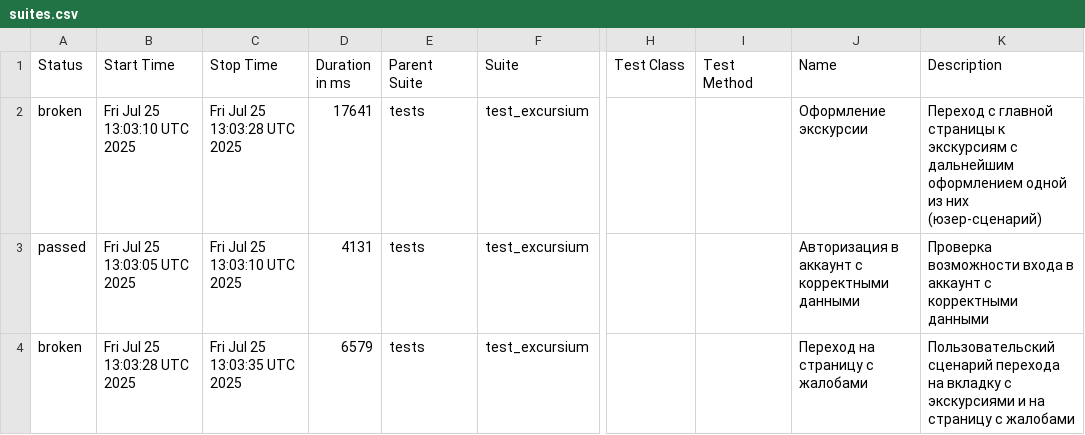
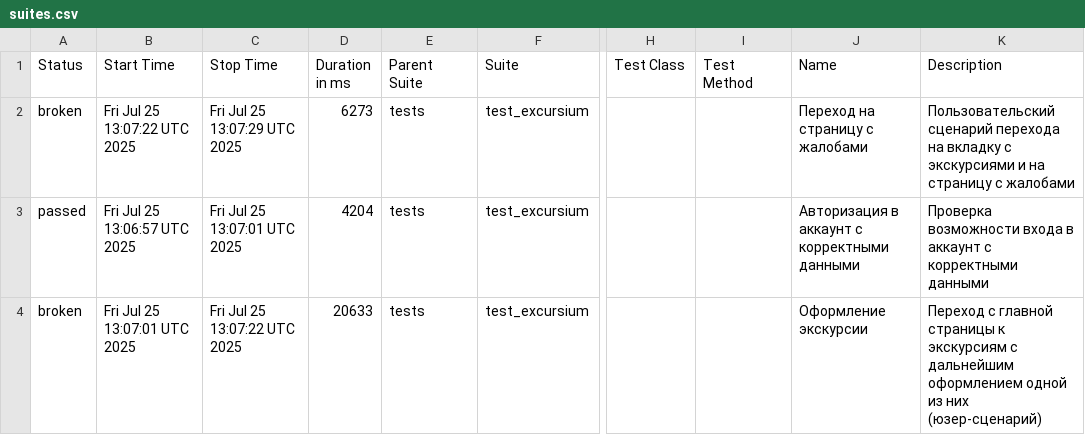
Before and after one commit to AlbertMaratovich/Excursium_project, a CSV file: data/suites.csv, drawn as a sheet; only a part is shown, gaps mark what is left out; the diff names each change by its address in the sheet, - before the commit and + after, or states it on an @@ line.

```diff
--- a/data/suites.csv
+++ b/data/suites.csv
-B2 (Start Time): Fri Jul 25 13:03:10 UTC 2025
+B2 (Start Time): Fri Jul 25 13:07:22 UTC 2025
-C2 (Stop Time): Fri Jul 25 13:03:28 UTC 2025
+C2 (Stop Time): Fri Jul 25 13:07:29 UTC 2025
-D2 (Duration in ms): 17641
+D2 (Duration in ms): 6273
-J2 (Name): Оформление экскурсии
+J2 (Name): Переход на страницу с жалобами
-K2 (Description): Переход с главной страницы к экскурсиям с дальнейшим оформлением одной из них (юзер-сценарий)
+K2 (Description): Пользовательский сценарий перехода на вкладку с экскурсиями и на страницу с жалобами
-B3 (Start Time): Fri Jul 25 13:03:05 UTC 2025
+B3 (Start Time): Fri Jul 25 13:06:57 UTC 2025
-C3 (Stop Time): Fri Jul 25 13:03:10 UTC 2025
+C3 (Stop Time): Fri Jul 25 13:07:01 UTC 2025
-D3 (Duration in ms): 4131
+D3 (Duration in ms): 4204
-B4 (Start Time): Fri Jul 25 13:03:28 UTC 2025
+B4 (Start Time): Fri Jul 25 13:07:01 UTC 2025
-C4 (Stop Time): Fri Jul 25 13:03:35 UTC 2025
+C4 (Stop Time): Fri Jul 25 13:07:22 UTC 2025
-D4 (Duration in ms): 6579
+D4 (Duration in ms): 20633
-J4 (Name): Переход на страницу с жалобами
+J4 (Name): Оформление экскурсии
-K4 (Description): Пользовательский сценарий перехода на вкладку с экскурсиями и на страницу с жалобами
+K4 (Description): Переход с главной страницы к экскурсиям с дальнейшим оформлением одной из них (юзер-сценарий)
```
Also changed, not shown: 26 other files.
